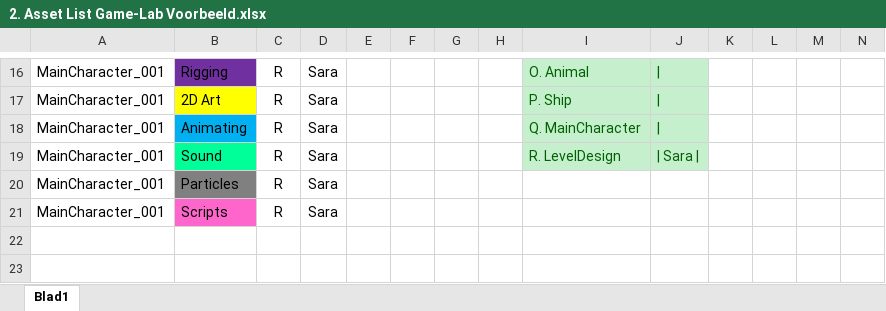
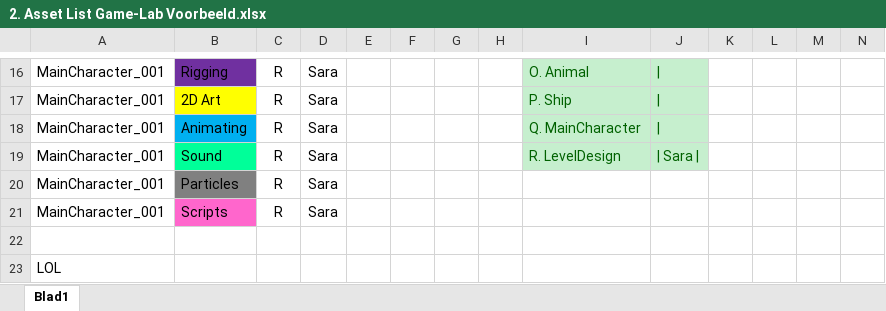
Before and after one commit to MichielAdriaansens/GameLab1, an Excel workbook: Presentatie/2. Asset List Game-Lab Voorbeeld.xlsx, sheet Blad1, drawn as a sheet; only a part is shown, gaps mark what is left out; values as stored, in another font and other column widths than the file's, no borders; the diff names each change by its address in the sheet, - before the commit and + after, or states it on an @@ line.

Commit message:
Test
Test

```diff
--- a/Presentatie/2. Asset List Game-Lab Voorbeeld.xlsx (sheet Blad1)
+++ b/Presentatie/2. Asset List Game-Lab Voorbeeld.xlsx (sheet Blad1)
+row 22: (empty)
+row 23: LOL
```
